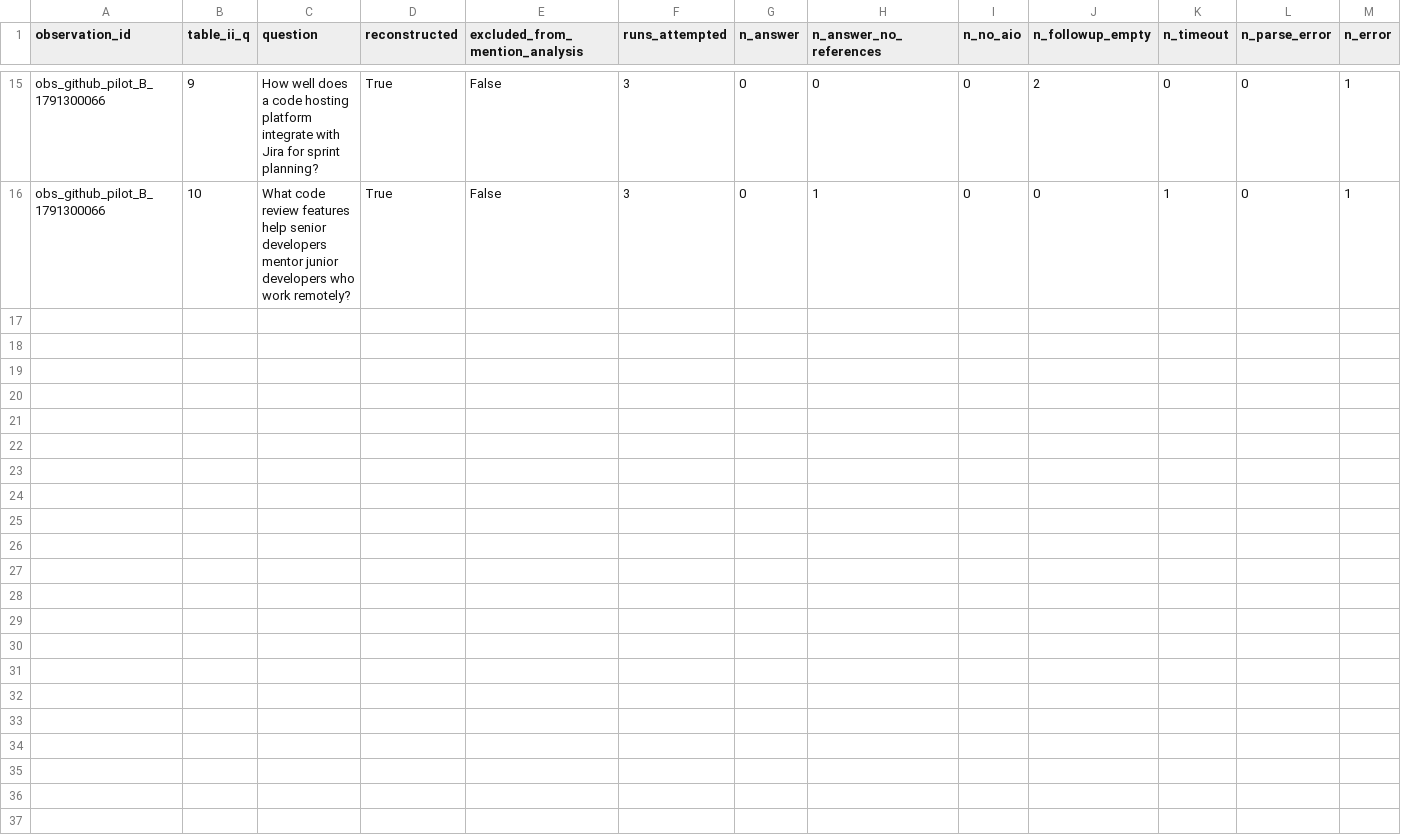
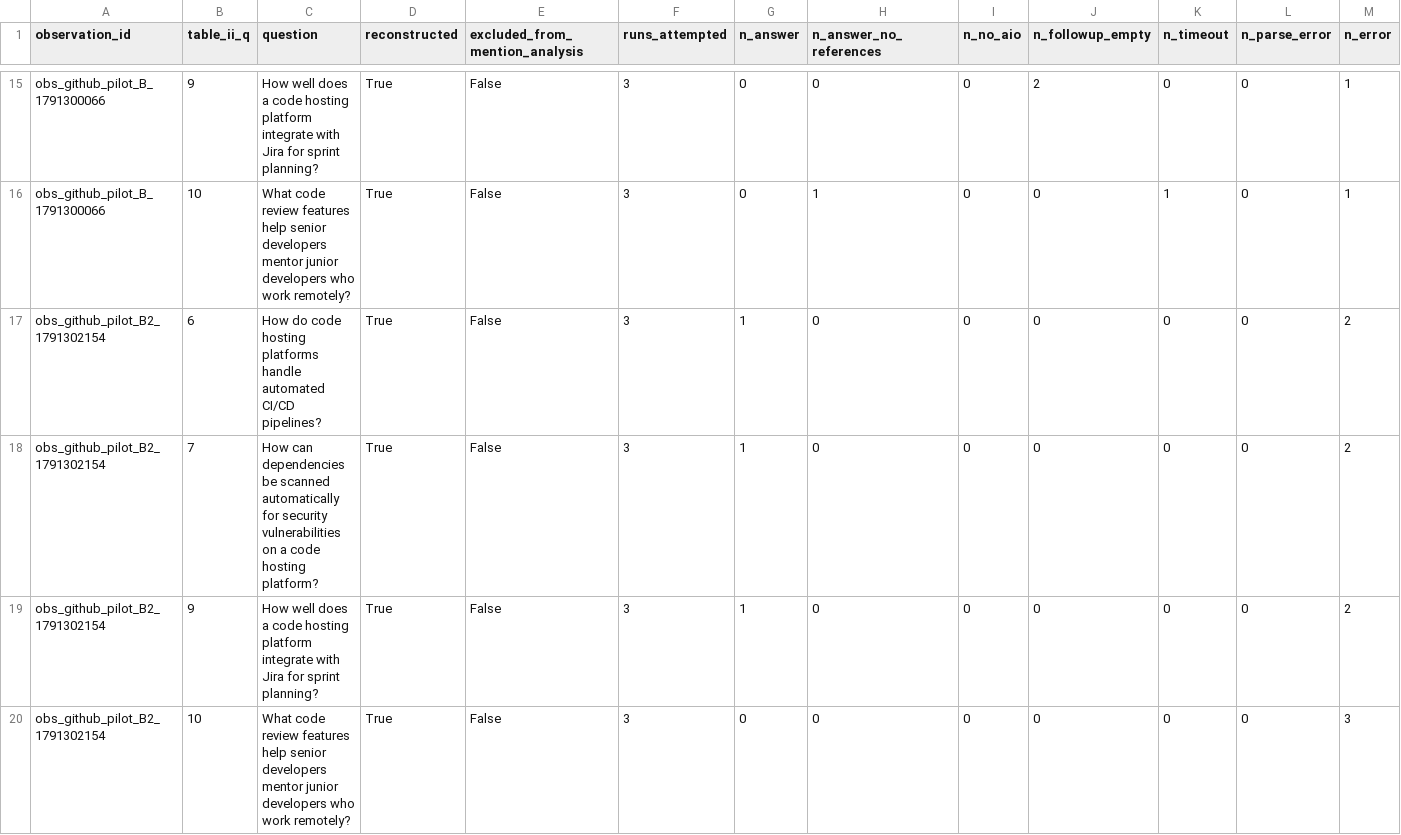
Before and after one commit to Manasjadhav16/citewise-geo, a CSV file: research/github_pilot_combined.csv, drawn as a sheet; only a part is shown, gaps mark what is left out; rows hold the shown columns only; the diff names each change by its address in the sheet, - before the commit and + after, or states it on an @@ line.

Commit message:
Add batch B re-run and totals to the combined GitHub pilot table

```diff
--- a/research/github_pilot_combined.csv
+++ b/research/github_pilot_combined.csv
+row 17: obs_github_pilot_B2_1791302154 | 6 | How do code hosting platforms handle automated CI/CD pipelines? | True | False | 3 | 1 | 0 | 0 | 0 | 0 | 0 | 2
+row 18: obs_github_pilot_B2_1791302154 | 7 | How can dependencies be scanned automatically for security vulnerabilities on a code hosting platform? | True | False | 3 | 1 | 0 | 0 | 0 | 0 | 0 | 2
+row 19: obs_github_pilot_B2_1791302154 | 9 | How well does a code hosting platform integrate with Jira for sprint planning? | True | False | 3 | 1 | 0 | 0 | 0 | 0 | 0 | 2
+row 20: obs_github_pilot_B2_1791302154 | 10 | What code review features help senior developers mentor junior developers who work remotely? | True | False | 3 | 0 | 0 | 0 | 0 | 0 | 0 | 3
```
Also changed, not shown: 2 other files.
